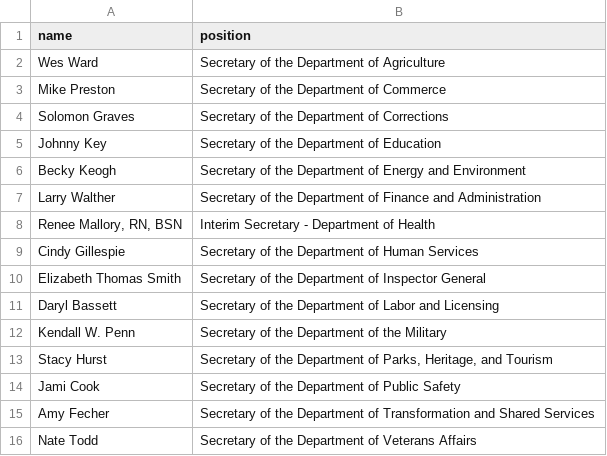
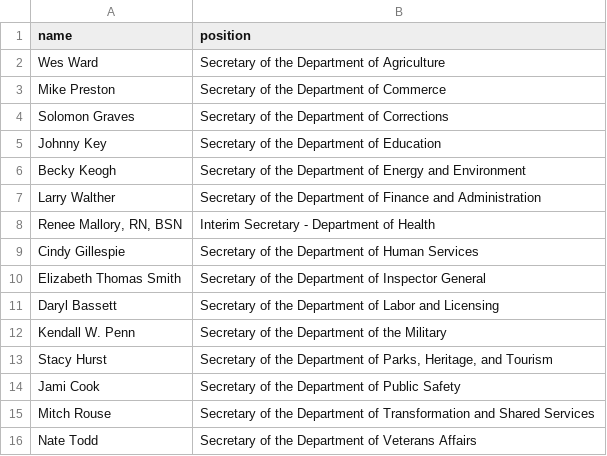
Before and after one commit to every-politician-scrapers/arkansas-cabinet, a CSV file: sources/official/scraped.csv, drawn as a sheet.

Commit message:
Compare external sources to Wikidata

```diff
--- a/sources/official/scraped.csv
+++ b/sources/official/scraped.csv
@@ -14,3 +14,3 @@ Stacy Hurst,"Secretary of the Department of Parks, Heritage, and Tourism"
 Jami Cook,Secretary of the Department of Public Safety
-Amy Fecher,Secretary of the Department of Transformation and Shared Services
+Mitch Rouse,Secretary of the Department of Transformation and Shared Services
 Nate Todd,Secretary of the Department of Veterans Affairs
```
Also changed, not shown: sources/official/wikidata.csv.
